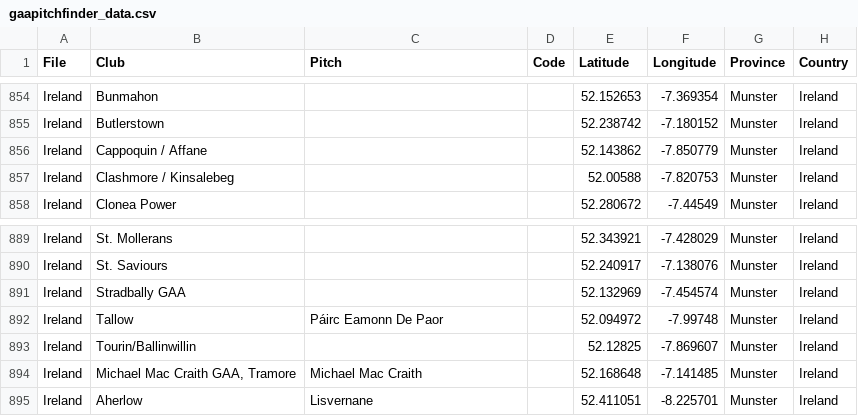
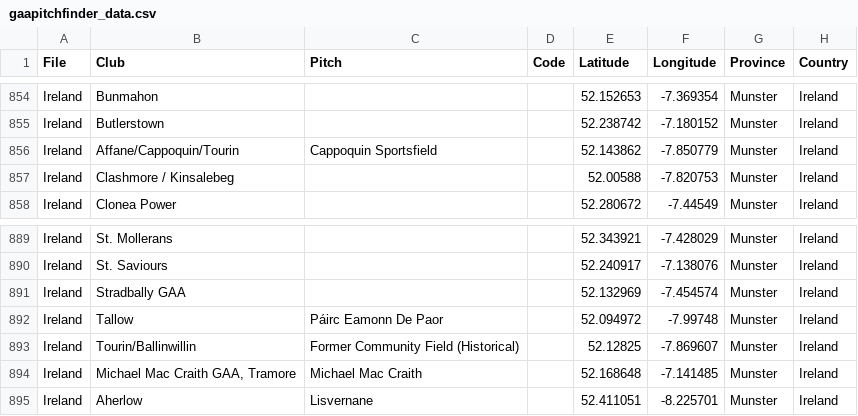
Before and after one commit to ryanmcg2203/gaapitchfinder, a CSV file: gaapitchfinder_data.csv, drawn as a sheet; only a part is shown, gaps mark what is left out; the diff names each change by its address in the sheet, - before the commit and + after, or states it on an @@ line.

Commit message:
Record Waterford club amalgamation

```diff
--- a/gaapitchfinder_data.csv
+++ b/gaapitchfinder_data.csv
-B856 (Club): Cappoquin / Affane
+B856 (Club): Affane/Cappoquin/Tourin
-C856 (Pitch): (empty)
+C856 (Pitch): Cappoquin Sportsfield
-C893 (Pitch): (empty)
+C893 (Pitch): Former Community Field (Historical)
```
